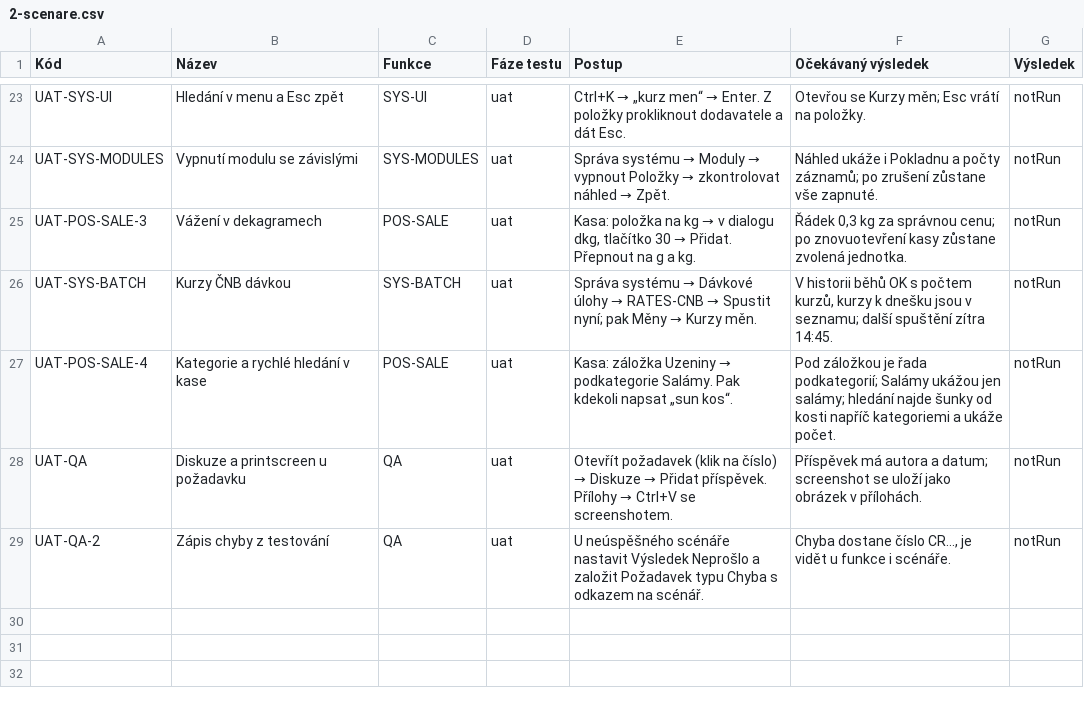
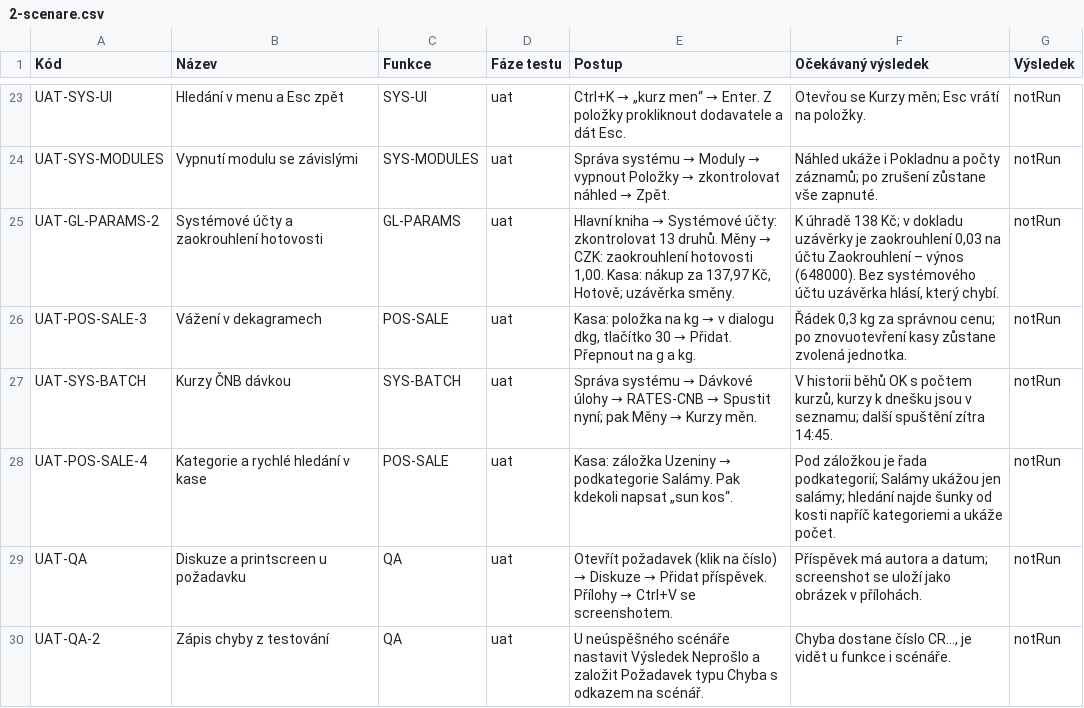
Before and after one commit to bregovic/shanon, a CSV file: docs/qa/2-scenare.csv, drawn as a sheet; only a part is shown, gaps mark what is left out.

Commit message:
feat(gl): systémové účty a zaokrouhlení podle měny
- Hlavní kniha → Systémové účty (účty pro automatické transakce):
  zaokrouhlení, haléřové rozdíly, kurzové zisky a ztráty realizované
  i nerealizované, technický účet, výsledek, nerozdělený zisk, rozvažné
  účty; výchozí podle osnovy, chybějící účty se doplní do rozvrhu
- účty z parametrů hlavní knihy se přenesly do systémových účtů
- měna: zaokrouhlení obecné a hotovosti (jednotka, způsob); CZK hotovost
  na koruny
- pokladna: zaokrouhlení hotovosti podle účetní měny, účty zaokrouhlení
  ze systémových účtů (z pokladny pole odstraněna)
- chybové hlášky překládají parametry, které jsou labely
- evidence: CR-031 do UAT, scénář

```diff
--- a/docs/qa/2-scenare.csv
+++ b/docs/qa/2-scenare.csv
@@ -26,2 +26,3 @@ UAT-SYS-UI;Hledání v menu a Esc zpět;SYS-UI;uat;Ctrl+K → „kurz men“ →
 UAT-SYS-MODULES;Vypnutí modulu se závislými;SYS-MODULES;uat;Správa systému → Moduly → vypnout Položky → zkontrolovat náhled → Zpět.;"Náhled ukáže i Pokladnu a počty záznamů; po zrušení zůstane vše zapnuté.";notRun
+UAT-GL-PARAMS-2;Systémové účty a zaokrouhlení hotovosti;GL-PARAMS;uat;"Hlavní kniha → Systémové účty: zkontrolovat 13 druhů. Měny → CZK: zaokrouhlení hotovosti 1,00. Kasa: nákup za 137,97 Kč, Hotově; uzávěrka směny.";"K úhradě 138 Kč; v dokladu uzávěrky je zaokrouhlení 0,03 na účtu Zaokrouhlení – výnos (648000). Bez systémového účtu uzávěrka hlásí, který chybí.";notRun
 UAT-POS-SALE-3;Vážení v dekagramech;POS-SALE;uat;Kasa: položka na kg → v dialogu dkg, tlačítko 30 → Přidat. Přepnout na g a kg.;"Řádek 0,3 kg za správnou cenu; po znovuotevření kasy zůstane zvolená jednotka.";notRun
```
Also changed, not shown: docs/qa/3-pozadavky.csv, 15 other files.
